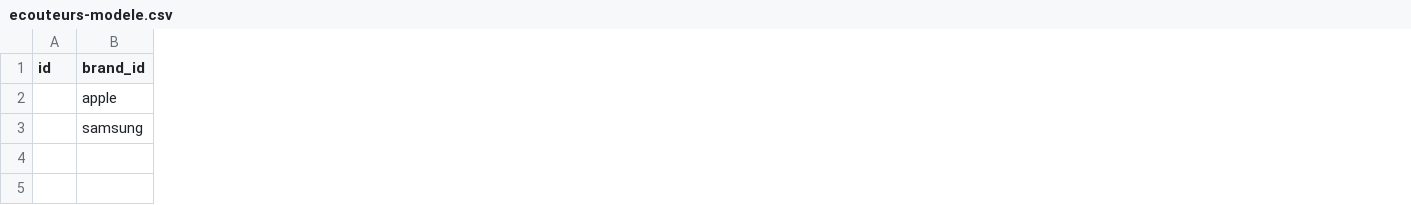
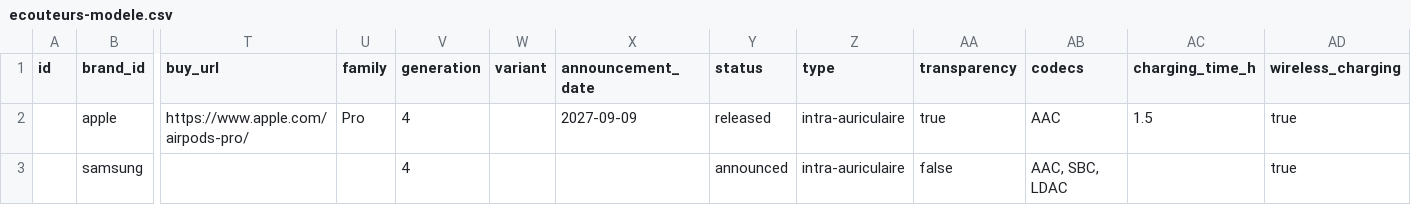
Before and after one commit to bk2024b/earbudstimeline, a CSV file: public/templates/ecouteurs-modele.csv, drawn as a sheet; only a part is shown, gaps mark what is left out; the diff covers the shown part only; the diff names each change by its address in the sheet, - before the commit and + after, or states it on an @@ line.

Commit message:
fix(admin): synchroniser le modèle CSV écouteurs avec les colonnes DATA V1

```diff
--- a/public/templates/ecouteurs-modele.csv
+++ b/public/templates/ecouteurs-modele.csv
+column T (buy_url), row 2: https://www.apple.com/airpods-pro/
+column U (family), row 2: Pro
+column V (generation), rows 2-3: 4 | 4
+column W (variant), empty
+column X (announcement_date), row 2: 2027-09-09
+column Y (status), rows 2-3: released | announced
+column Z (type), rows 2-3: intra-auriculaire | intra-auriculaire
+column AA (transparency), rows 2-3: true | false
+column AB (codecs), rows 2-3: AAC | AAC, SBC, LDAC
+column AC (charging_time_h), row 2: 1.5
+column AD (wireless_charging), rows 2-3: true | true
```
Also changed, not shown: 9 added columns elsewhere in this file.
